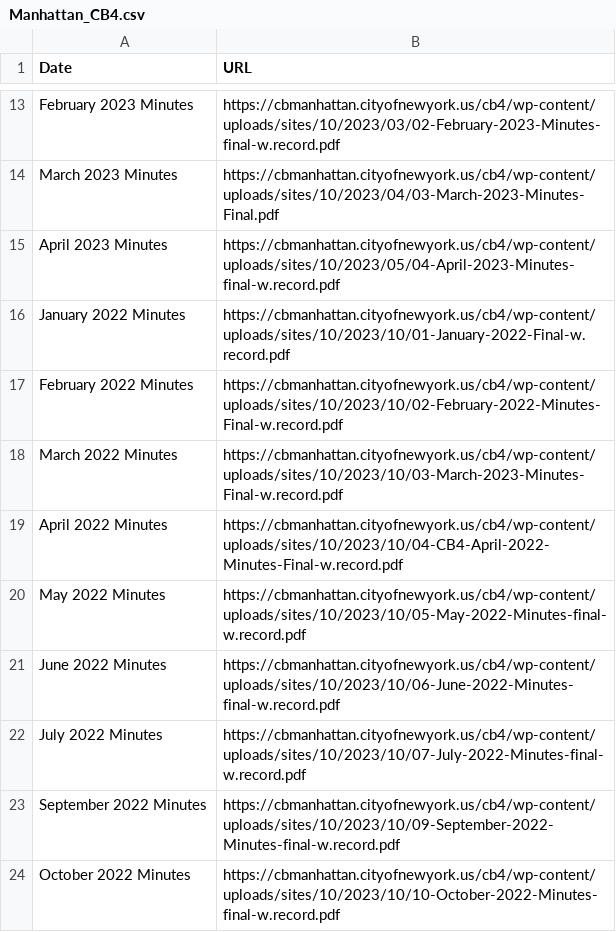
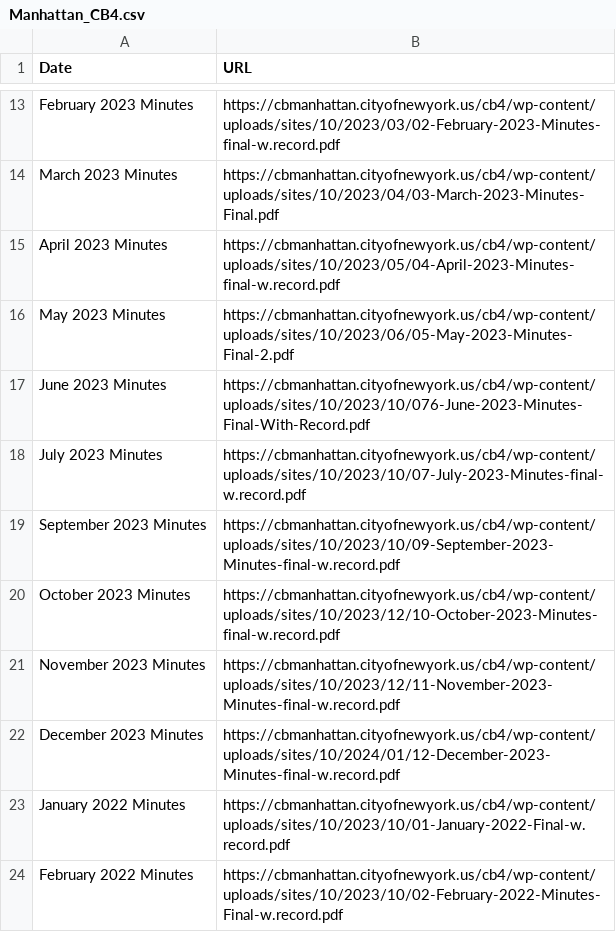
Before and after one commit to chilinhhovo/auto_update_web, a CSV file: Manhattan_CB4/Manhattan_CB4.csv, drawn as a sheet; only a part is shown, gaps mark what is left out; the shorter side is filled out with more unchanged rows; the diff names each change by its address in the sheet, - before the commit and + after, or states it on an @@ line.

```diff
--- a/Manhattan_CB4/Manhattan_CB4.csv
+++ b/Manhattan_CB4/Manhattan_CB4.csv
+row 16: May 2023 Minutes | https://cbmanhattan.cityofnewyork.us/cb4/wp-content/uploads/sites/10/2023/06/05-May-2023-Minutes-Final-2.pdf
+row 17: June 2023 Minutes | https://cbmanhattan.cityofnewyork.us/cb4/wp-content/uploads/sites/10/2023/10/076-June-2023-Minutes-Final-With-Record.pdf
+row 18: July 2023 Minutes | https://cbmanhattan.cityofnewyork.us/cb4/wp-content/uploads/sites/10/2023/10/07-July-2023-Minutes-final-w.record.pdf
+row 19: September 2023 Minutes | https://cbmanhattan.cityofnewyork.us/cb4/wp-content/uploads/sites/10/2023/10/09-September-2023-Minutes-final-w.record.pdf
+row 20: October 2023 Minutes | https://cbmanhattan.cityofnewyork.us/cb4/wp-content/uploads/sites/10/2023/12/10-October-2023-Minutes-final-w.record.pdf
+row 21: November 2023 Minutes | https://cbmanhattan.cityofnewyork.us/cb4/wp-content/uploads/sites/10/2023/12/11-November-2023-Minutes-final-w.record.pdf
+row 22: December 2023 Minutes | https://cbmanhattan.cityofnewyork.us/cb4/wp-content/uploads/sites/10/2024/01/12-December-2023-Minutes-final-w.record.pdf
```
Also changed, not shown: 1 other file.
